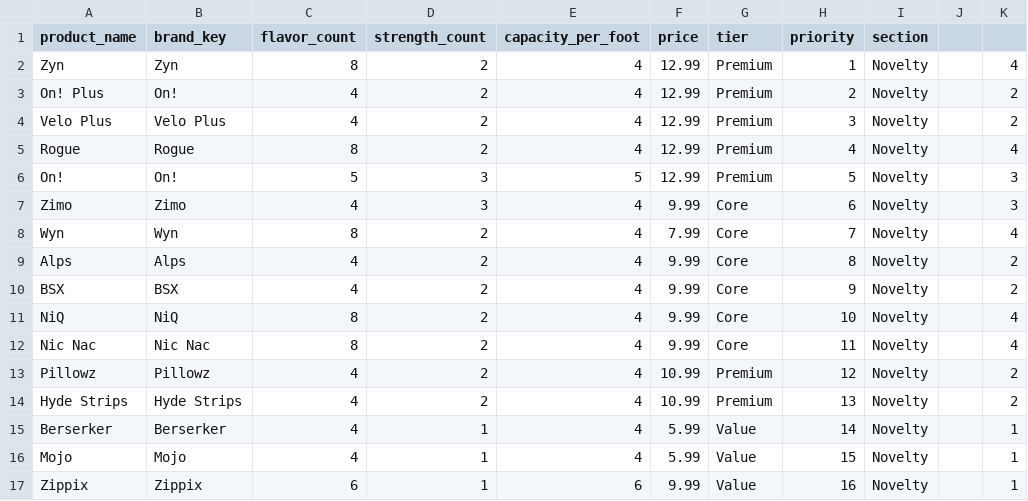
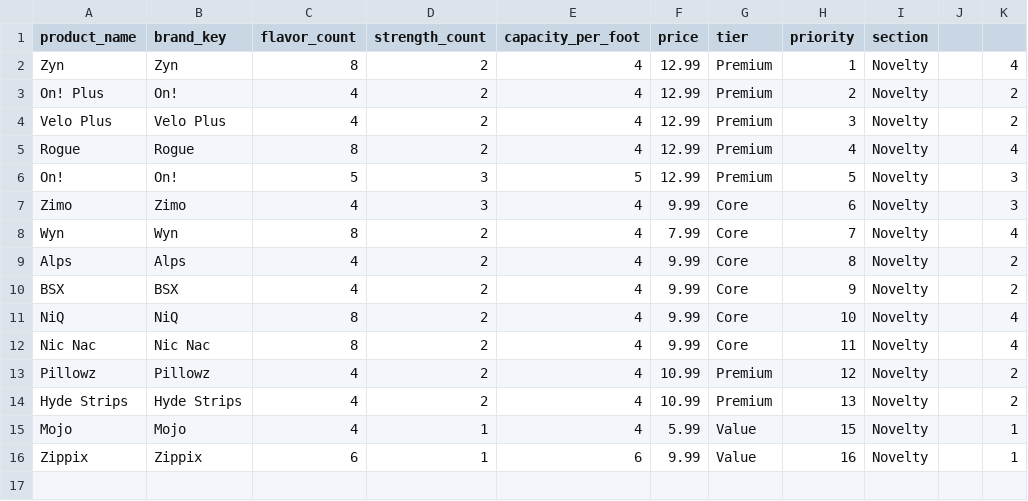
Before and after one commit to vaporloungemktg/planogram, a CSV file: products_novelty.csv, drawn as a sheet; the diff names each change by its address in the sheet, - before the commit and + after, or states it on an @@ line.

```diff
--- a/products_novelty.csv
+++ b/products_novelty.csv
-row 15: Berserker | Berserker | 4 | 1 | 4 | 5.99 | Value | 14 | Novelty |  | 1
```
